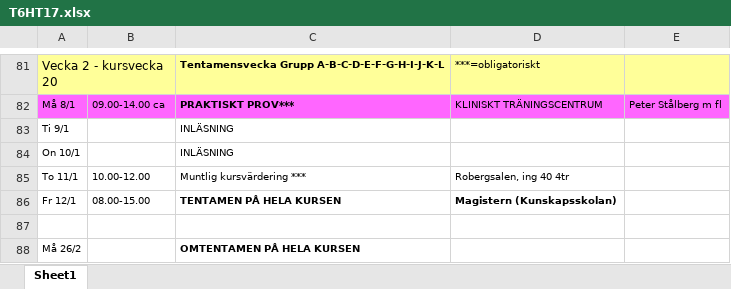
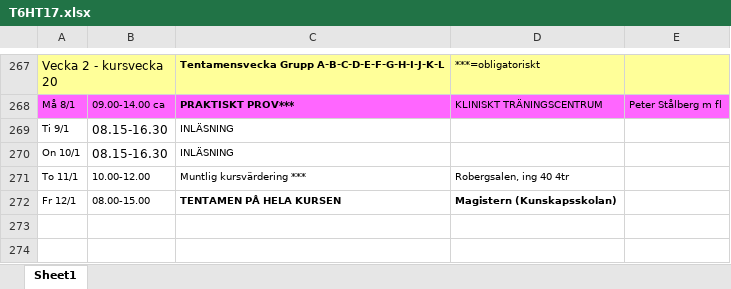
Before and after one commit to Lillefot/KlinSchem, an Excel workbook: excel/HT17/T6HT17.xlsx, sheet Sheet1, drawn as a sheet; only a part is shown, gaps mark what is left out; values as stored, in another font and other column widths than the file's, no borders; removed rows and columns are numbered as before the commit, all else as after; the diff covers the shown part only; the diff names each change by its address in the sheet, - before the commit and + after, or states it on an @@ line.

```diff
--- a/excel/HT17/T6HT17.xlsx (sheet Sheet1)
+++ b/excel/HT17/T6HT17.xlsx (sheet Sheet1)
-B269:B270: (empty)
+B269:B270: 08.15-16.30
-row 87: (empty)
-row 88: Må 26/2 |  | OMTENTAMEN PÅ HELA KURSEN
```
Also changed, not shown: 186 added rows and merged cells elsewhere in this sheet, 1 other file.
